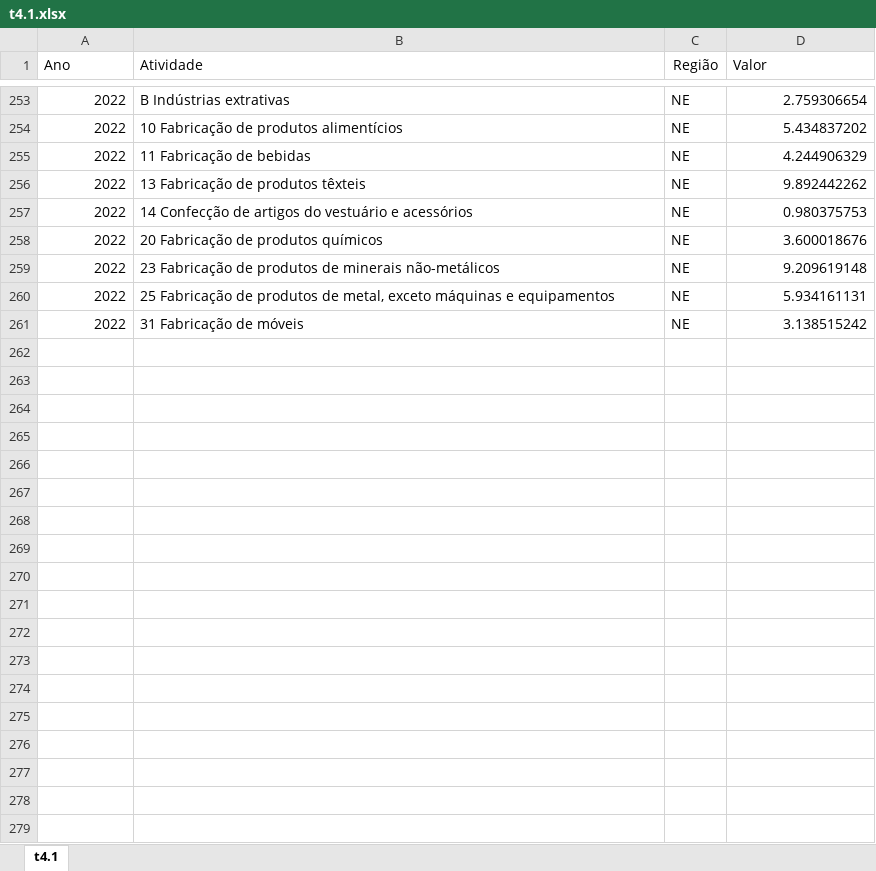
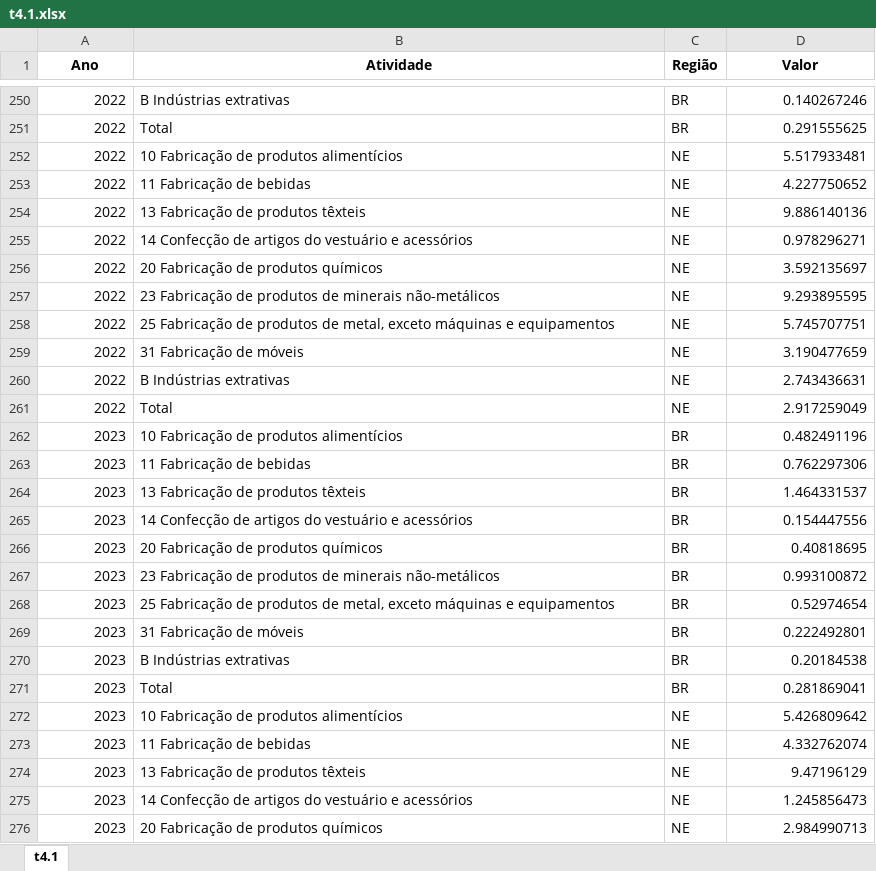
Before and after one commit to anuariosocieconomico/T25, an Excel workbook: Data/t4.1.xlsx, sheet t4.1, drawn as a sheet; only a part is shown, gaps mark what is left out; values as stored, in another font and other column widths than the file's, no borders; addresses are those after the commit; the diff covers the shown part only; the diff names each change by its address in the sheet, - before the commit and + after, or states it on an @@ line.

```diff
--- a/Data/t4.1.xlsx (sheet t4.1)
+++ b/Data/t4.1.xlsx (sheet t4.1)
-A1:D1 bold: off
+A1:D1 bold: on
-A1:B1 alignment: left
+A1:B1 alignment: center
-D1 alignment: left
+D1 alignment: center
-C250 (Região): NE
+C250 (Região): BR
-D250 (Valor): 2.759306654
+D250 (Valor): 0.140267246
+row 251: 2022 | Total | BR | 0.291555625
-D252 (Valor): 5.434837202
+D252 (Valor): 5.517933481
-D253 (Valor): 4.244906329
+D253 (Valor): 4.227750652
-D254 (Valor): 9.892442262
+D254 (Valor): 9.886140136
-D255 (Valor): 0.980375753
+D255 (Valor): 0.978296271
-D256 (Valor): 3.600018676
+D256 (Valor): 3.592135697
-D257 (Valor): 9.209619148
+D257 (Valor): 9.293895595
-D258 (Valor): 5.934161131
+D258 (Valor): 5.745707751
-D259 (Valor): 3.138515242
+D259 (Valor): 3.190477659
+row 260: 2022 | B Indústrias extrativas | NE | 2.743436631
+row 261: 2022 | Total | NE | 2.917259049
+row 262: 2023 | 10 Fabricação de produtos alimentícios | BR | 0.482491196
+row 263: 2023 | 11 Fabricação de bebidas | BR | 0.762297306
+row 264: 2023 | 13 Fabricação de produtos têxteis | BR | 1.464331537
+row 265: 2023 | 14 Confecção de artigos do vestuário e acessórios | BR | 0.154447556
+row 266: 2023 | 20 Fabricação de produtos químicos | BR | 0.40818695
+row 267: 2023 | 23 Fabricação de produtos de minerais não-metálicos | BR | 0.993100872
+row 268: 2023 | 25 Fabricação de produtos de metal, exceto máquinas e equipamentos | BR | 0.52974654
+row 269: 2023 | 31 Fabricação de móveis | BR | 0.222492801
+row 270: 2023 | B Indústrias extrativas | BR | 0.20184538
+row 271: 2023 | Total | BR | 0.281869041
+row 272: 2023 | 10 Fabricação de produtos alimentícios | NE | 5.426809642
+row 273: 2023 | 11 Fabricação de bebidas | NE | 4.332762074
+row 274: 2023 | 13 Fabricação de produtos têxteis | NE | 9.47196129
+row 275: 2023 | 14 Confecção de artigos do vestuário e acessórios | NE | 1.245856473
+row 276: 2023 | 20 Fabricação de produtos químicos | NE | 2.984990713
```
Also changed, not shown: 24 added rows, 22 removed rows, 122 moved rows and 13 edited cells elsewhere in this sheet, 1 other file.
